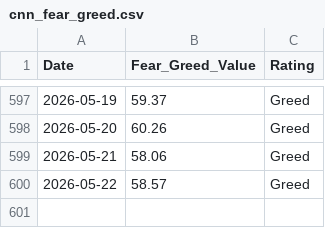
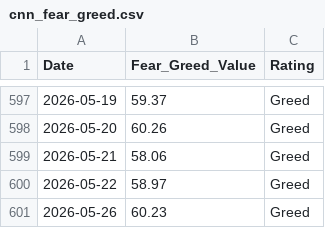
Before and after one commit to wenchiehlee-money/VIX, a CSV file: cnn_fear_greed.csv, drawn as a sheet; only a part is shown, gaps mark what is left out.

```diff
--- a/cnn_fear_greed.csv
+++ b/cnn_fear_greed.csv
@@ -599,2 +599,3 @@ Date,Fear_Greed_Value,Rating
 2026-05-21,58.06,Greed
-2026-05-22,58.57,Greed
+2026-05-22,58.97,Greed
+2026-05-26,60.23,Greed
```
Also changed, not shown: global_vix_merged.csv, 4 other files.
